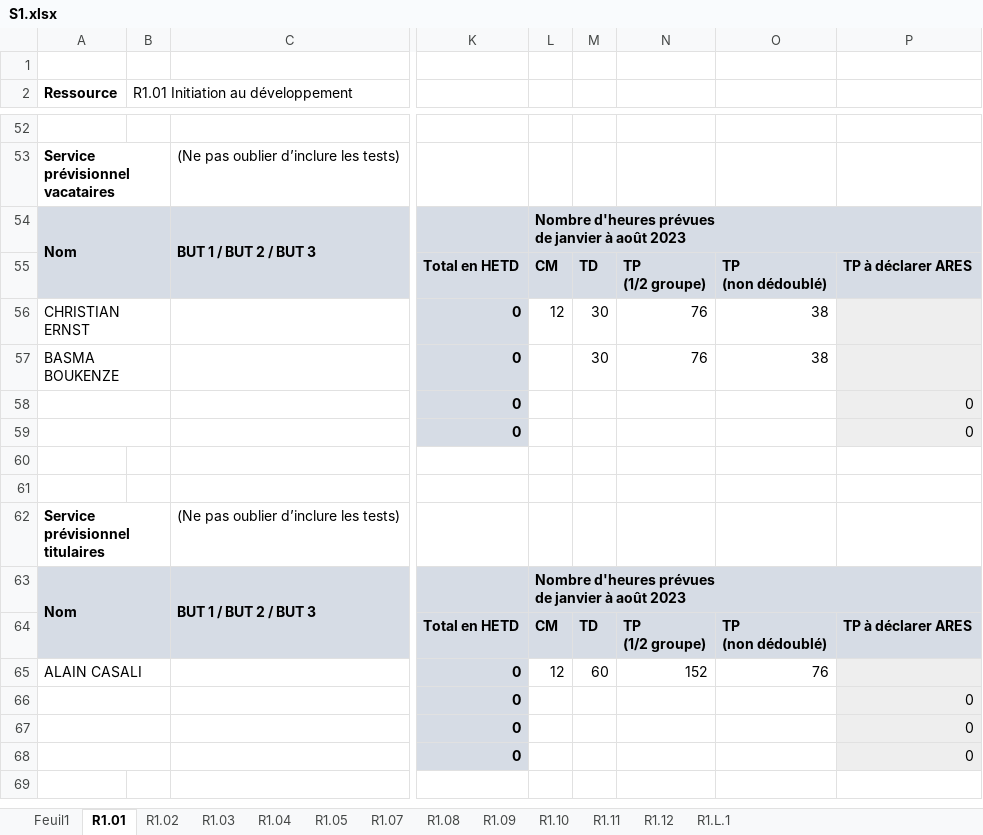
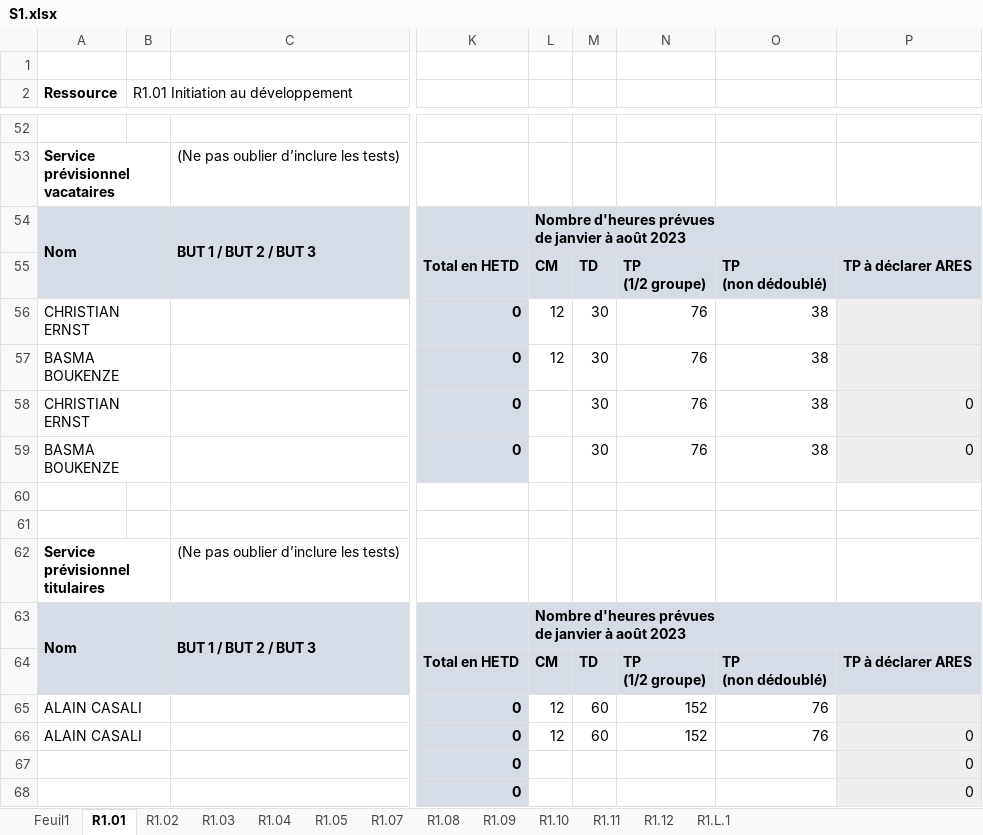
Before and after one commit to chiyeb/SAE-3.01, an Excel workbook: SAE_3_01/fichiers genere/S1.xlsx, sheet R1.01, drawn as a sheet; only a part is shown, gaps mark what is left out; values as stored, in another font and other column widths than the file's, no borders; the diff covers the shown part only; the diff names each change by its address in the sheet, - before the commit and + after, or states it on an @@ line.

```diff
--- a/SAE_3_01/fichiers genere/S1.xlsx (sheet R1.01)
+++ b/SAE_3_01/fichiers genere/S1.xlsx (sheet R1.01)
-L57: (empty)
+L57: 12
-A58 (Ressource): (empty)
+A58 (Ressource): CHRISTIAN ERNST
-M58:M59: (empty)
+M58:M59: 30
-N58:N59: (empty)
+N58:N59: 76
-O58:O59: (empty)
+O58:O59: 38
-A59 (Ressource): (empty)
+A59 (Ressource): BASMA BOUKENZE
-A66 (Ressource): (empty)
+A66 (Ressource): ALAIN CASALI
-L66: (empty)
+L66: 12
-M66: (empty)
+M66: 60
-N66: (empty)
+N66: 152
-O66: (empty)
+O66: 76
```
Also changed, not shown: 5 added rows, 5 removed rows, 13 edited cells, cell formats and merged cells elsewhere in this sheet, sheet R1.02, SAE_3_01/fichiers genere/Professeurs_Horaires.xlsx, SAE_3_01/fichiers genere/S3BFA.xlsx, 30 other files.
